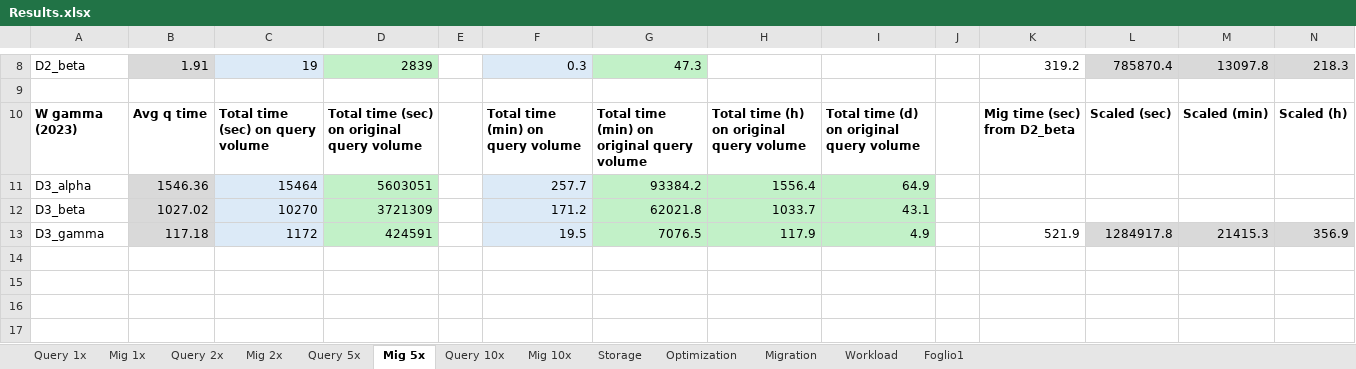
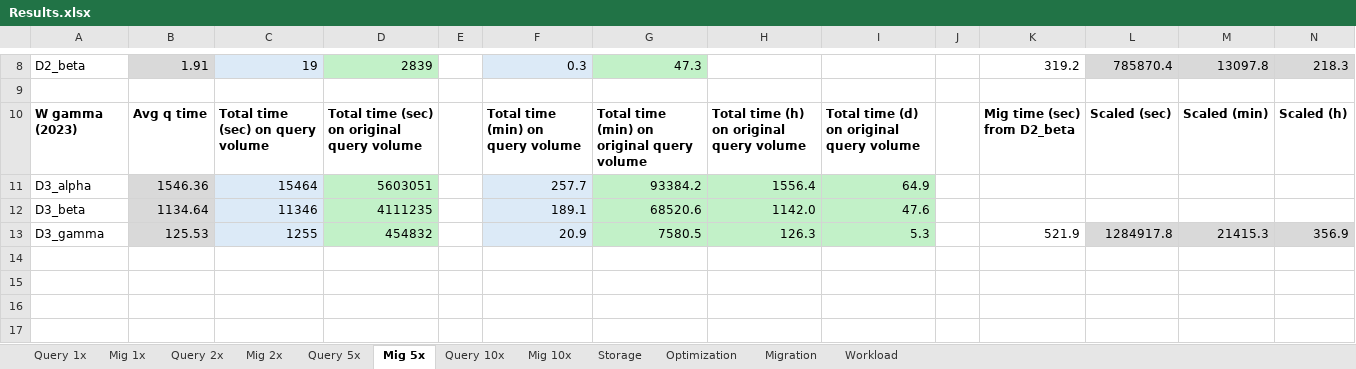
Before and after one commit to enricogallinucci/nosql-refactoring, an Excel workbook: results/Results.xlsx, sheet Mig 5x, drawn as a sheet; only a part is shown, gaps mark what is left out; values as stored, in another font and other column widths than the file's, no borders; removed rows and columns are numbered as before the commit, all else as after; rows hold the shown columns only; the diff names each change by its address in the sheet, - before the commit and + after, or states it on an @@ line.

```diff
--- a/results/Results.xlsx (sheet Mig 5x)
+++ b/results/Results.xlsx (sheet Mig 5x)
-sheet tab: Foglio1
-row 12: D3_beta | 1027.02 | 10270 | 3721309 |  | 171.2 | 62021.8 | 1033.7 | 43.1
+row 12: D3_beta | 1134.64 | 11346 | 4111235 |  | 189.1 | 68520.6 | 1142.0 | 47.6
-B13: 117.18
+B13: 125.53
-C13: 1172
+C13: 1255
-D13: 424591
+D13: 454832
-F13: 19.5
+F13: 20.9
-G13: 7076.5
+G13: 7580.5
-H13: 117.9
+H13: 126.3
-I13: 4.9
+I13: 5.3
```
Also changed, not shown: sheet Migration, sheet Query 1x, sheet Query 10x, sheet Mig 1x, sheet Mig 2x, sheet Mig 10x, 3 more sheets, formulas that keep their value, hidden cells, 22 other files.
